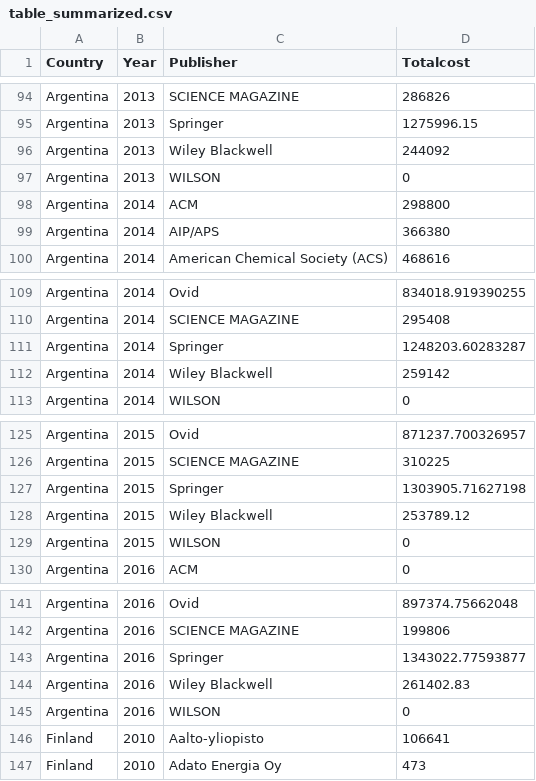
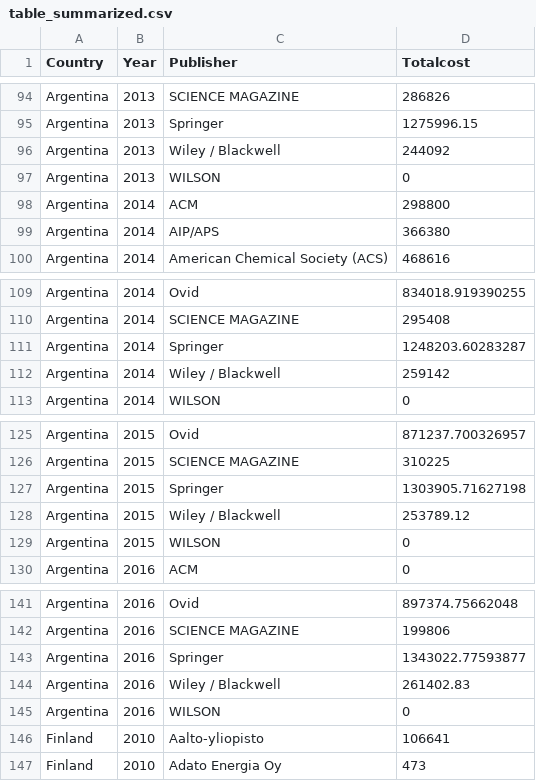
Before and after one commit to okffi-science/2014-tietopyynto-lisenssimaksut, a CSV file: data/table_summarized.csv, drawn as a sheet; only a part is shown, gaps mark what is left out; the diff covers the shown part only.

```diff
--- a/data/table_summarized.csv
+++ b/data/table_summarized.csv
@@ -95,3 +95,3 @@ Argentina	2013	SCIENCE MAGAZINE	286826
 Argentina	2013	Springer	1275996.15
-Argentina	2013	Wiley Blackwell	244092
+Argentina	2013	Wiley / Blackwell	244092
 Argentina	2013	WILSON	0
@@ -111,3 +111,3 @@ Argentina	2014	SCIENCE MAGAZINE	295408
 Argentina	2014	Springer	1248203.60283287
-Argentina	2014	Wiley Blackwell	259142
+Argentina	2014	Wiley / Blackwell	259142
 Argentina	2014	WILSON	0
@@ -127,3 +127,3 @@ Argentina	2015	SCIENCE MAGAZINE	310225
 Argentina	2015	Springer	1303905.71627198
-Argentina	2015	Wiley Blackwell	253789.12
+Argentina	2015	Wiley / Blackwell	253789.12
 Argentina	2015	WILSON	0
@@ -143,3 +143,3 @@ Argentina	2016	SCIENCE MAGAZINE	199806
 Argentina	2016	Springer	1343022.77593877
-Argentina	2016	Wiley Blackwell	261402.83
+Argentina	2016	Wiley / Blackwell	261402.83
 Argentina	2016	WILSON	0
```
Also changed, not shown: 5 edited cells elsewhere in this file, data/publisher_synonymes.csv, 5 other files.
